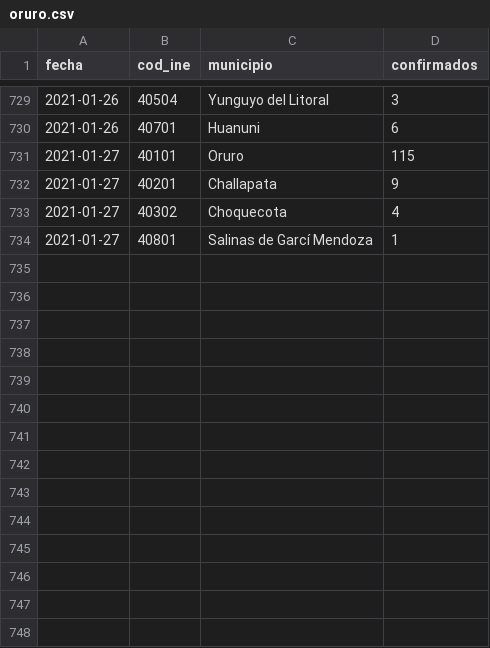
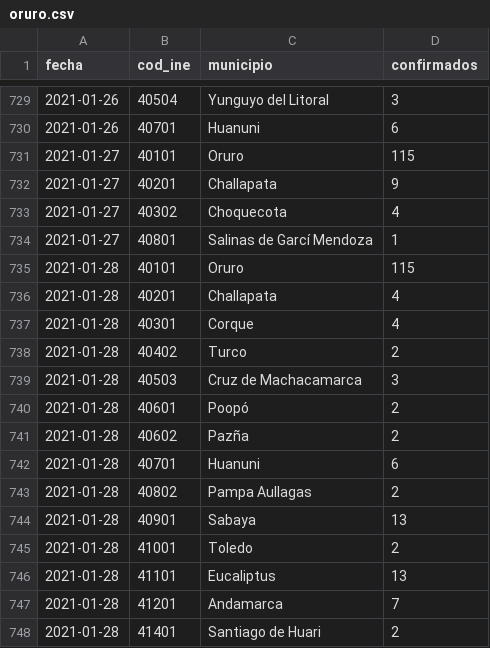
Before and after one commit to mauforonda/covid19bolivia-municipal, a CSV file: oruro.csv, drawn as a sheet; only a part is shown, gaps mark what is left out; the diff names each change by its address in the sheet, - before the commit and + after, or states it on an @@ line.

```diff
--- a/oruro.csv
+++ b/oruro.csv
+row 735: 2021-01-28 | 40101 | Oruro | 115
+row 736: 2021-01-28 | 40201 | Challapata | 4
+row 737: 2021-01-28 | 40301 | Corque | 4
+row 738: 2021-01-28 | 40402 | Turco | 2
+row 739: 2021-01-28 | 40503 | Cruz de Machacamarca | 3
+row 740: 2021-01-28 | 40601 | Poopó | 2
+row 741: 2021-01-28 | 40602 | Pazña | 2
+row 742: 2021-01-28 | 40701 | Huanuni | 6
+row 743: 2021-01-28 | 40802 | Pampa Aullagas | 2
+row 744: 2021-01-28 | 40901 | Sabaya | 13
+row 745: 2021-01-28 | 41001 | Toledo | 2
+row 746: 2021-01-28 | 41101 | Eucaliptus | 13
+row 747: 2021-01-28 | 41201 | Andamarca | 7
+row 748: 2021-01-28 | 41401 | Santiago de Huari | 2
```
Also changed, not shown: beni.csv, chuquisaca.csv, 3 other files.
